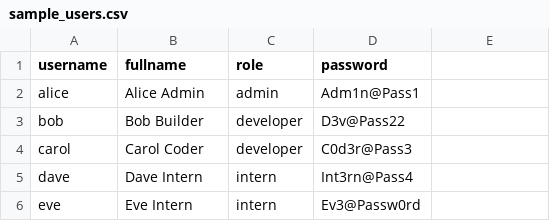
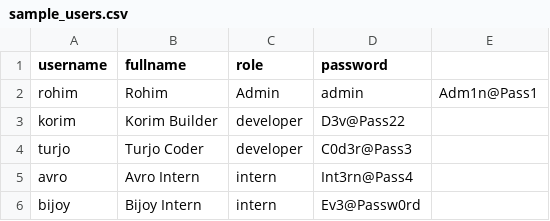
Before and after one commit to zenithavro7/OS_Lab, a CSV file: user-mgmt-system/sample_users.csv, drawn as a sheet.

```diff
--- a/user-mgmt-system/sample_users.csv
+++ b/user-mgmt-system/sample_users.csv
@@ -1,6 +1,6 @@
 username,fullname,role,password
-alice,Alice Admin,admin,Adm1n@Pass1
-bob,Bob Builder,developer,D3v@Pass22
-carol,Carol Coder,developer,C0d3r@Pass3
-dave,Dave Intern,intern,Int3rn@Pass4
-eve,Eve Intern,intern,Ev3@Passw0rd
+rohim,Rohim, Admin,admin,Adm1n@Pass1
+korim,Korim Builder,developer,D3v@Pass22
+turjo,Turjo Coder,developer,C0d3r@Pass3
+avro,Avro Intern,intern,Int3rn@Pass4
+bijoy,Bijoy Intern,intern,Ev3@Passw0rd
```
Also changed, not shown: 1 other file.
